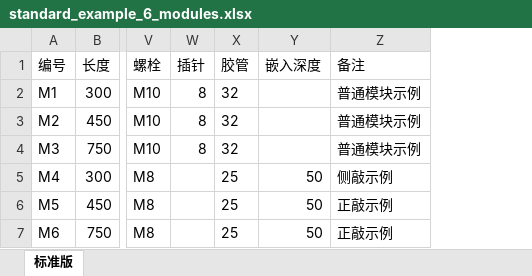
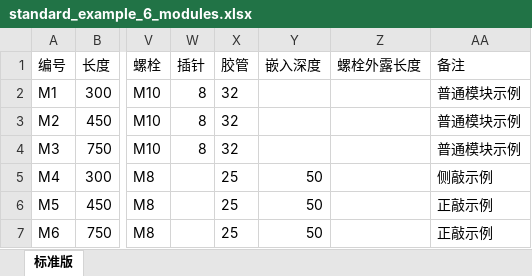
Before and after one commit to EventHorizon-13/refrac-draft, an Excel workbook: examples/standard_example_6_modules.xlsx, sheet 标准版, drawn as a sheet; only a part is shown, gaps mark what is left out; values as stored, in another font and other column widths than the file's, no borders; the diff names each change by its address in the sheet, - before the commit and + after, or states it on an @@ line.

```diff
--- a/examples/standard_example_6_modules.xlsx (sheet 标准版)
+++ b/examples/standard_example_6_modules.xlsx (sheet 标准版)
+column Z (螺栓外露长度), empty
```
Also changed, not shown: 22 other files.
